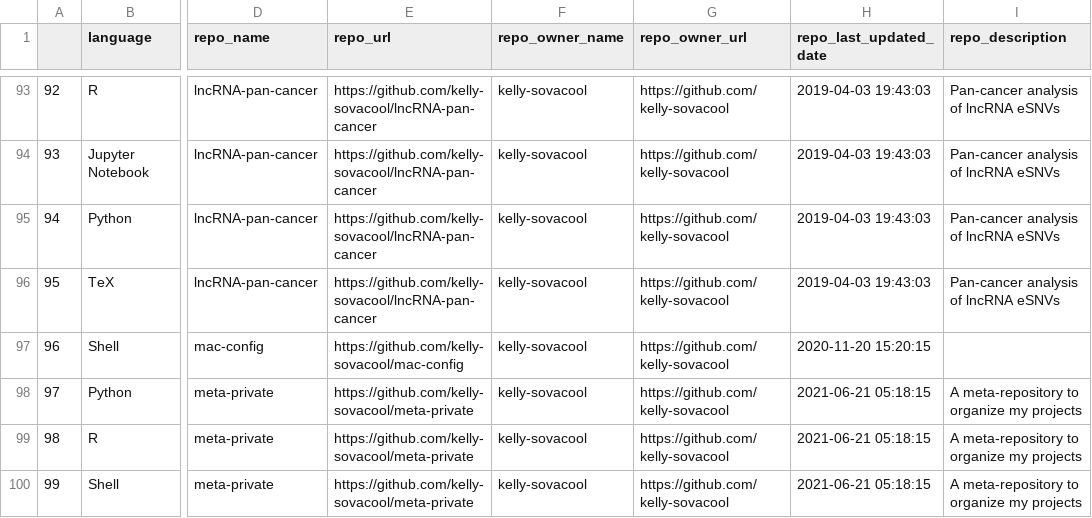
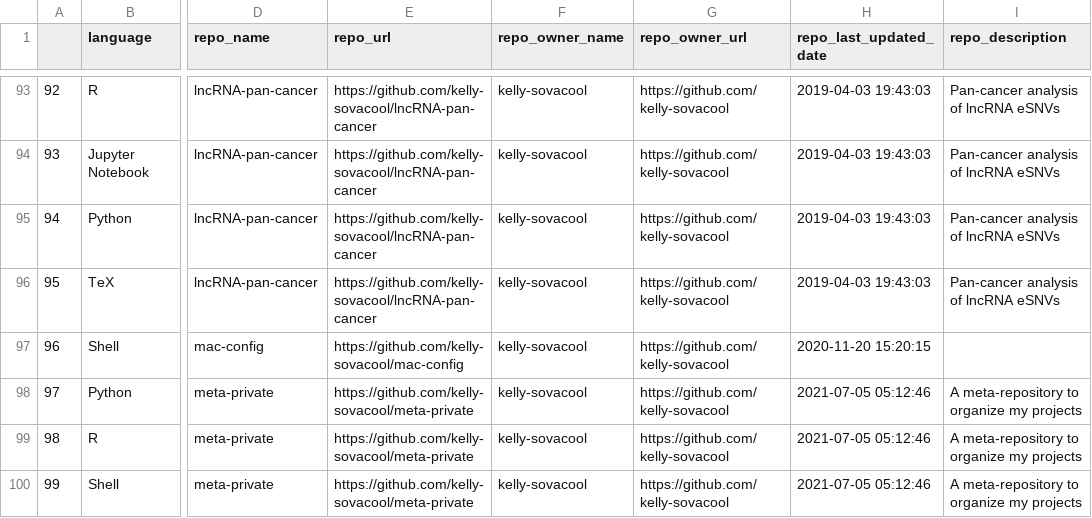
Before and after one commit to jsvanilla/meta-repo, a CSV file: data/repo_languages.csv, drawn as a sheet; only a part is shown, gaps mark what is left out; the diff covers the shown part only; the diff names each change by its address in the sheet, - before the commit and + after, or states it on an @@ line.

```diff
--- a/data/repo_languages.csv
+++ b/data/repo_languages.csv
-H98:H100 (repo_last_updated_date): 2021-06-21 05:18:15
+H98:H100 (repo_last_updated_date): 2021-07-05 05:12:46
```
Also changed, not shown: 32 edited cells elsewhere in this file, 4 other files.
